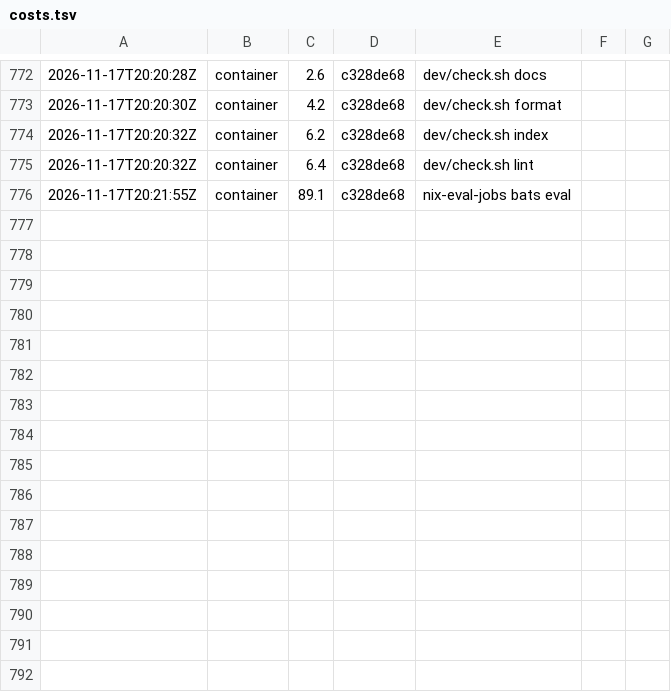
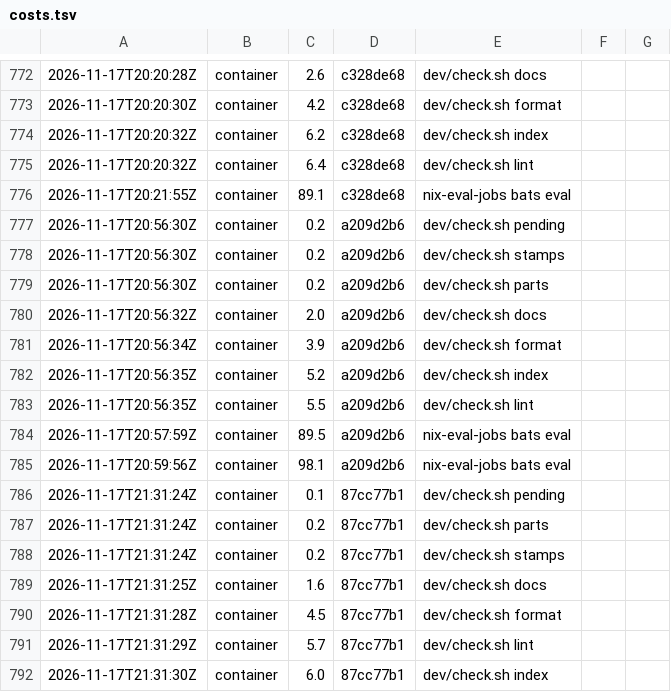
Before and after one commit to Kompismoln/o11n, a TSV file: dev/costs.tsv, drawn as a sheet; only a part is shown, gaps mark what is left out.

```diff
--- a/dev/costs.tsv
+++ b/dev/costs.tsv
@@ -776 +776,17 @@
 2026-11-17T20:21:55Z	container	89.1	c328de68	nix-eval-jobs bats eval
+2026-11-17T20:56:30Z	container	0.2	a209d2b6	dev/check.sh pending
+2026-11-17T20:56:30Z	container	0.2	a209d2b6	dev/check.sh stamps
+2026-11-17T20:56:30Z	container	0.2	a209d2b6	dev/check.sh parts
+2026-11-17T20:56:32Z	container	2.0	a209d2b6	dev/check.sh docs
+2026-11-17T20:56:34Z	container	3.9	a209d2b6	dev/check.sh format
+2026-11-17T20:56:35Z	container	5.2	a209d2b6	dev/check.sh index
+2026-11-17T20:56:35Z	container	5.5	a209d2b6	dev/check.sh lint
+2026-11-17T20:57:59Z	container	89.5	a209d2b6	nix-eval-jobs bats eval
+2026-11-17T20:59:56Z	container	98.1	a209d2b6	nix-eval-jobs bats eval
+2026-11-17T21:31:24Z	container	0.1	87cc77b1	dev/check.sh pending
+2026-11-17T21:31:24Z	container	0.2	87cc77b1	dev/check.sh parts
+2026-11-17T21:31:24Z	container	0.2	87cc77b1	dev/check.sh stamps
+2026-11-17T21:31:25Z	container	1.6	87cc77b1	dev/check.sh docs
+2026-11-17T21:31:28Z	container	4.5	87cc77b1	dev/check.sh format
+2026-11-17T21:31:29Z	container	5.7	87cc77b1	dev/check.sh lint
+2026-11-17T21:31:30Z	container	6.0	87cc77b1	dev/check.sh index
```
Also changed, not shown: 10 other files.
